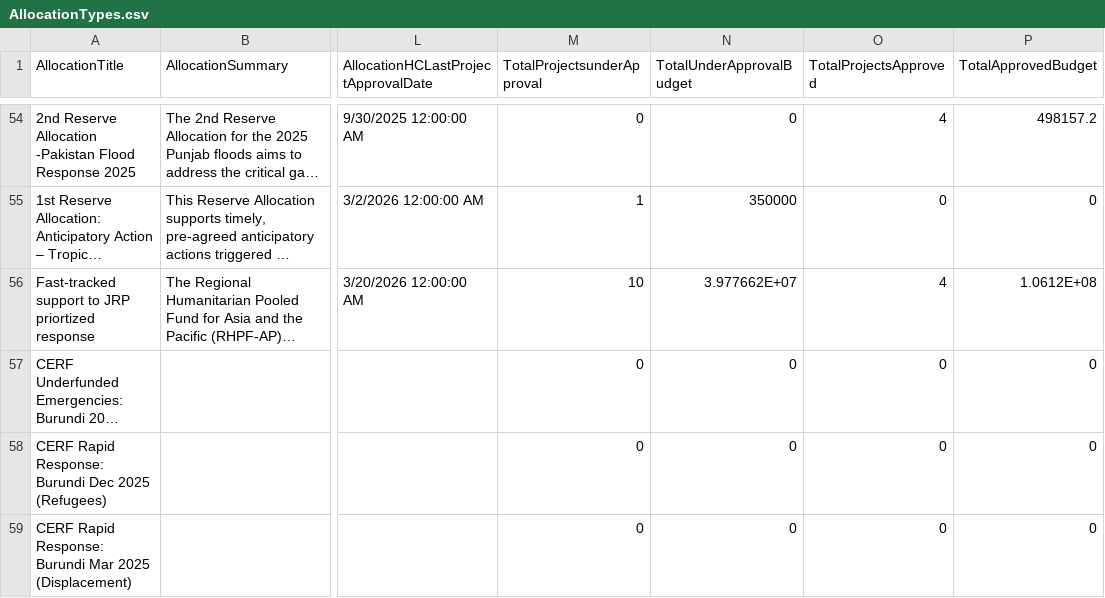
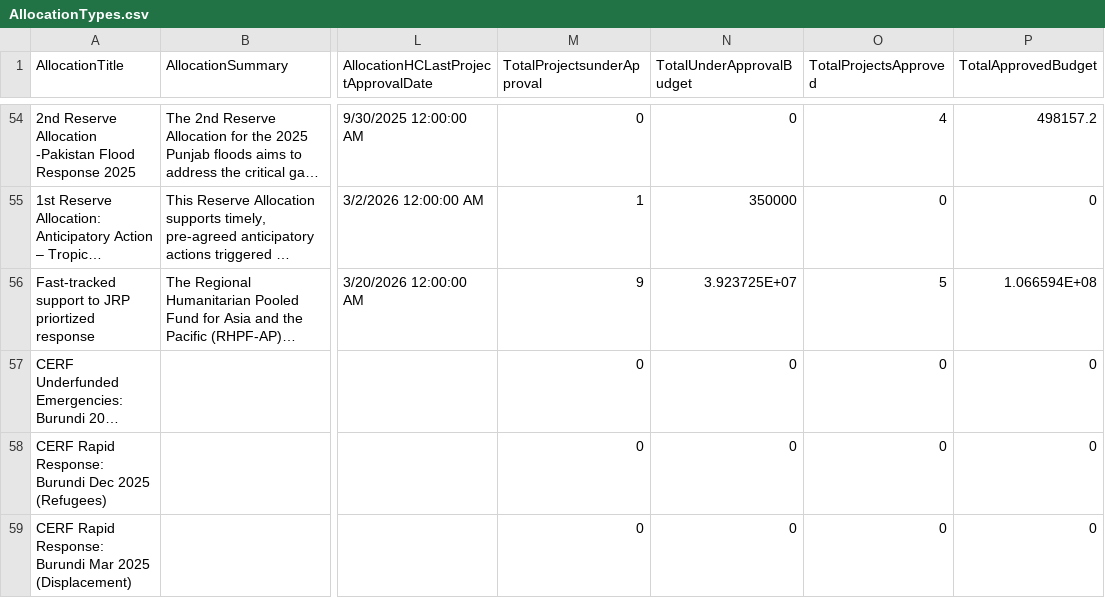
Before and after one commit to CBPFGMS/cbpfgms-data, a CSV file: utils/CBPF_allocations_overview_static/data/AllocationTypes.csv, drawn as a sheet; only a part is shown, gaps mark what is left out; long unchanged cells end in …; the diff covers the shown part only; the diff names each change by its address in the sheet, - before the commit and + after, or states it on an @@ line.

```diff
--- a/utils/CBPF_allocations_overview_static/data/AllocationTypes.csv
+++ b/utils/CBPF_allocations_overview_static/data/AllocationTypes.csv
-M56 (TotalProjectsunderApproval): 10
+M56 (TotalProjectsunderApproval): 9
-N56 (TotalUnderApprovalBudget): 3.977662E+07
+N56 (TotalUnderApprovalBudget): 3.923725E+07
-O56 (TotalProjectsApproved): 4
+O56 (TotalProjectsApproved): 5
-P56 (TotalApprovedBudget): 1.0612E+08
+P56 (TotalApprovedBudget): 1.066594E+08
```
Also changed, not shown: 1 added row and 19 edited cells elsewhere in this file, utils/CBPF_allocations_overview_static/data/ProjectSummaryAggV2_2015.csv, utils/CBPF_allocations_overview_static/data/ProjectSummaryV2_2020.csv, 11 other files.
